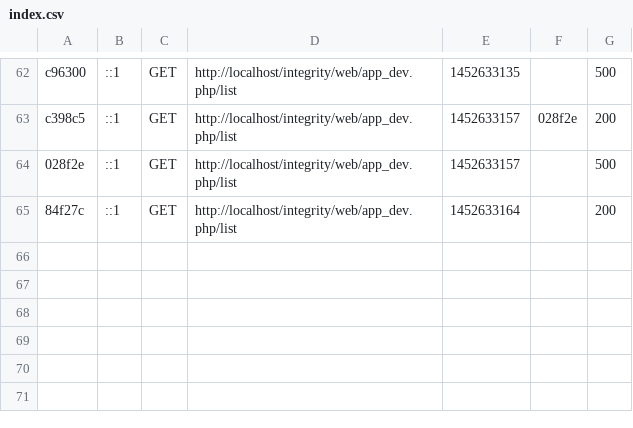
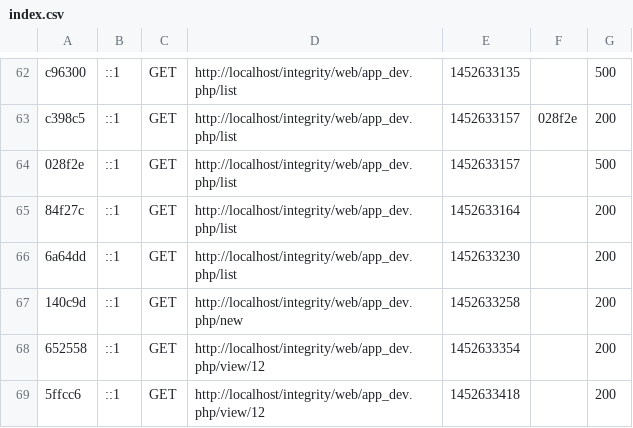
Before and after one commit to insmod/filediffsf, a CSV file: var/cache/dev/profiler/index.csv, drawn as a sheet; only a part is shown, gaps mark what is left out; the diff names each change by its address in the sheet, - before the commit and + after, or states it on an @@ line.

```diff
--- a/var/cache/dev/profiler/index.csv
+++ b/var/cache/dev/profiler/index.csv
+row 66: 6a64dd | ::1 | GET | http://localhost/integrity/web/app_dev.php/list | 1452633230 |  | 200
+row 67: 140c9d | ::1 | GET | http://localhost/integrity/web/app_dev.php/new | 1452633258 |  | 200
+row 68: 652558 | ::1 | GET | http://localhost/integrity/web/app_dev.php/view/12 | 1452633354 |  | 200
+row 69: 5ffcc6 | ::1 | GET | http://localhost/integrity/web/app_dev.php/view/12 | 1452633418 |  | 200
```
Also changed, not shown: 7 other files.
